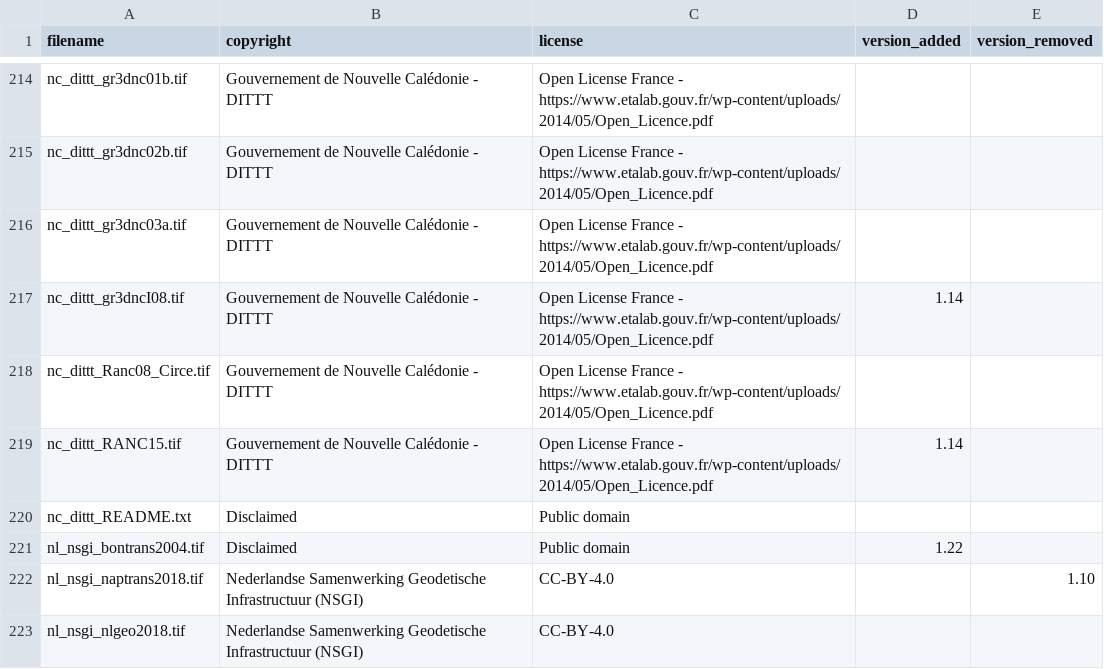
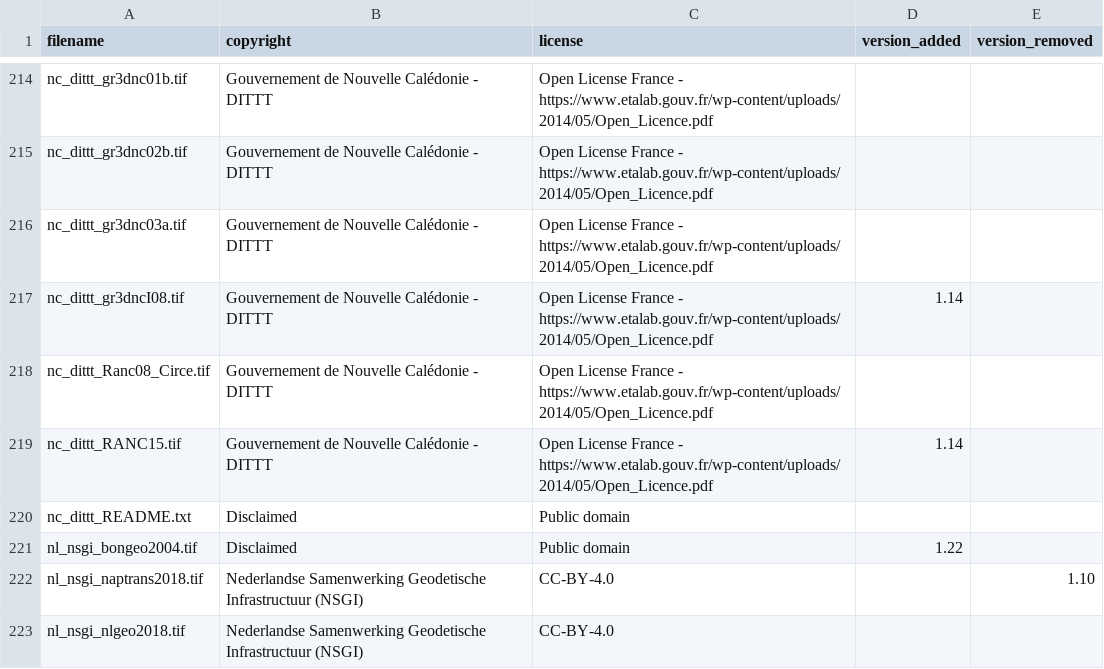
Before and after one commit to OSGeo/PROJ-data, a CSV file: copyright_and_licenses.csv, drawn as a sheet; only a part is shown, gaps mark what is left out.

Commit message:
copyright_and_licenses.csv: fix wrong filename for nl_nsgi_bongeo2004.tif

```diff
--- a/copyright_and_licenses.csv
+++ b/copyright_and_licenses.csv
@@ -220,3 +220,3 @@ nc_dittt_RANC15.tif,Gouvernement de Nouvelle Calédonie - DITTT,Open License Fra
 nc_dittt_README.txt,Disclaimed,Public domain,,
-nl_nsgi_bontrans2004.tif,Disclaimed,Public domain,1.22,
+nl_nsgi_bongeo2004.tif,Disclaimed,Public domain,1.22,
 nl_nsgi_naptrans2018.tif,Nederlandse Samenwerking Geodetische Infrastructuur (NSGI),CC-BY-4.0,,1.10
```
